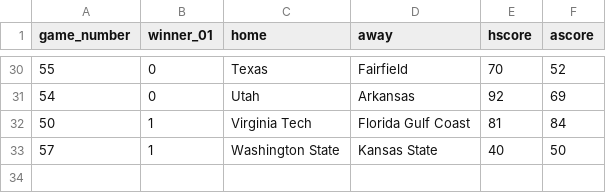
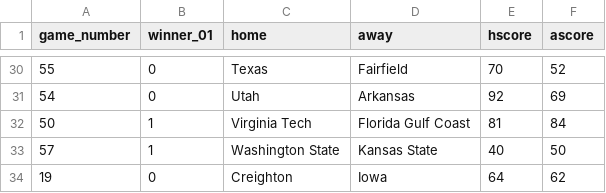
Before and after one commit to rpruim/NCAA, a CSV file: data/Scores/2022/Womens/scores-2022-W.csv, drawn as a sheet; only a part is shown, gaps mark what is left out.

```diff
--- a/data/Scores/2022/Womens/scores-2022-W.csv
+++ b/data/Scores/2022/Womens/scores-2022-W.csv
@@ -33 +33,2 @@ game_number,winner_01,home,away,hscore,ascore
 57,1,Washington State,Kansas State,40,50
+19,0,Creighton,Iowa,64,62
```
Also changed, not shown: data/Scores/2022/Mens/scores-2022-M.csv, 2 other files.
